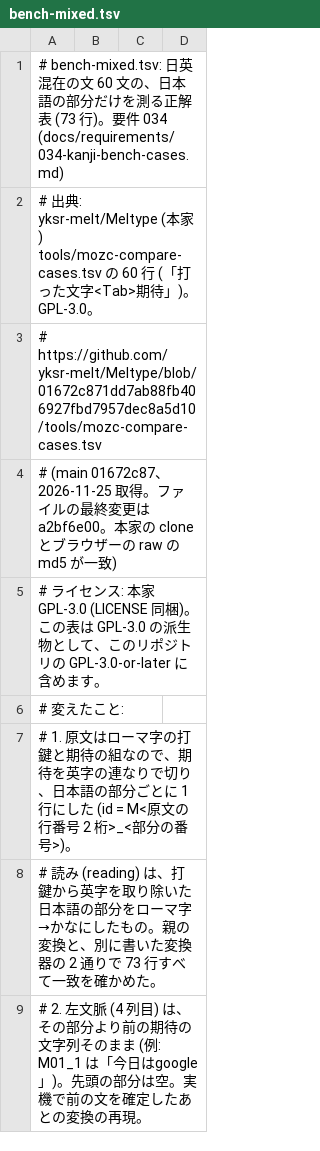
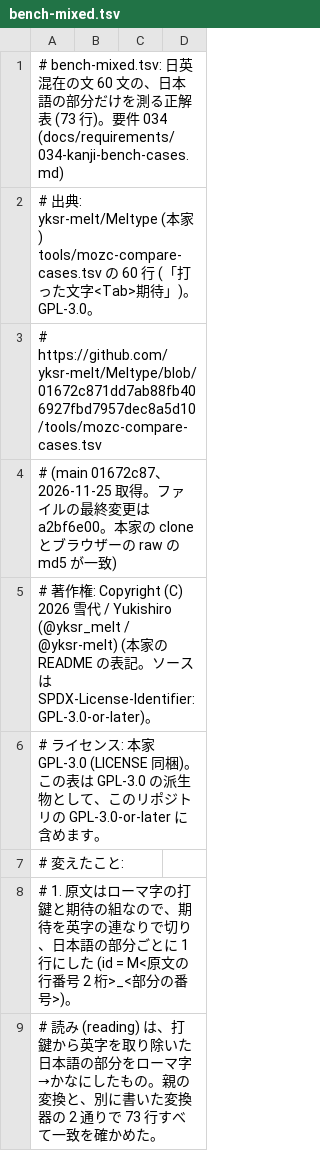
Before and after one commit to whitewater-png/Meltype-for-Mac, a TSV file: eval/kanji/bench-mixed.tsv, drawn as a sheet; only a part is shown; the shorter side is filled out with more unchanged rows; the diff names each change by its address in the sheet, - before the commit and + after, or states it on an @@ line.

```diff
--- a/eval/kanji/bench-mixed.tsv
+++ b/eval/kanji/bench-mixed.tsv
+row 5: # 著作権: Copyright (C) 2026 雪代 / Yukishiro (@yksr_melt / @yksr-melt) (本家の README の表記。ソースは SPDX-License-Identifier: GPL-3.0-or-later)。
```
Also changed, not shown: eval/kanji/bench-homophones.tsv, 4 other files.
